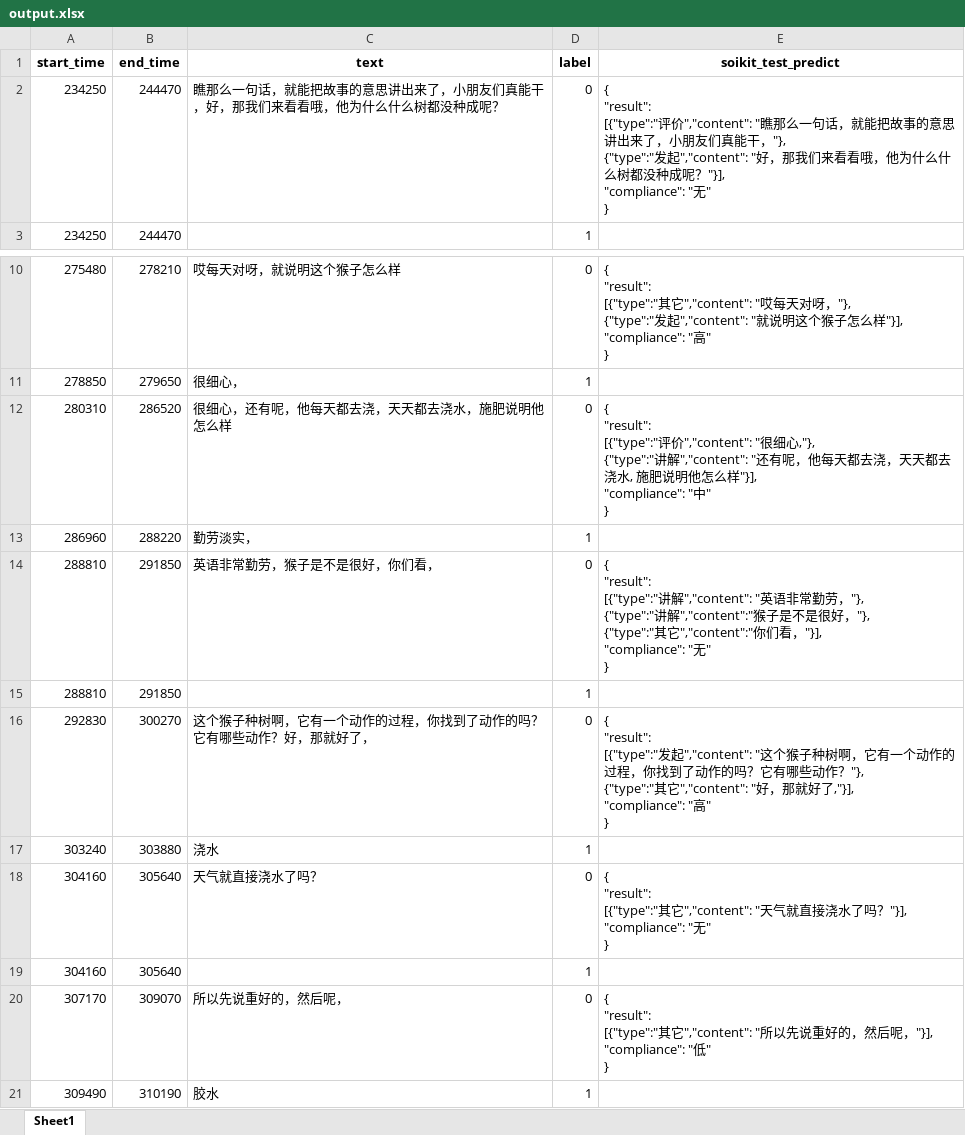
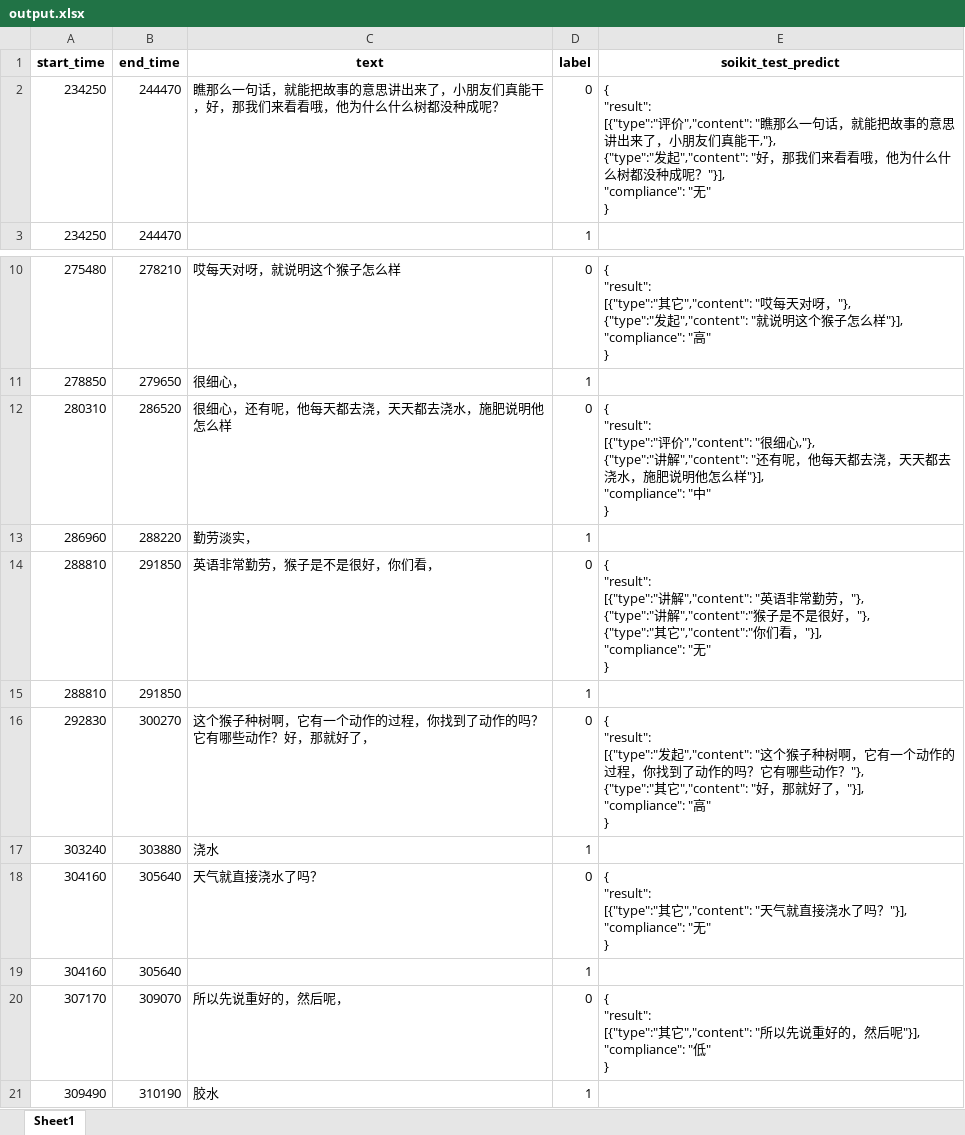
Before and after one commit to yimengmiao/Multitask_Scalable_Framework, an Excel workbook: output.xlsx, sheet Sheet1, drawn as a sheet; only a part is shown, gaps mark what is left out; values as stored, in another font and other column widths than the file's, no borders; ↵ is a line break in a cell; the diff names each change by its address in the sheet, - before the commit and + after, or states it on an @@ line.

```diff
--- a/output.xlsx (sheet Sheet1)
+++ b/output.xlsx (sheet Sheet1)
-E2 (soikit_test_predict): …们真能干，"}, ↵ {"type":"发起","content":…
+E2 (soikit_test_predict): …们真能干,"}, ↵ {"type":"发起","content":…
-E12 (soikit_test_predict): …浇水, 施肥…
+E12 (soikit_test_predict): …浇水，施肥…
-E16 (soikit_test_predict): …那就好了,"}], ↵ "compliance": "高"…
+E16 (soikit_test_predict): …那就好了，"}], ↵ "compliance": "高"…
-E20 (soikit_test_predict): …后呢，"}], ↵ "compliance":…
+E20 (soikit_test_predict): …后呢"}], ↵ "compliance":…
```
Also changed, not shown: 17 other files.
